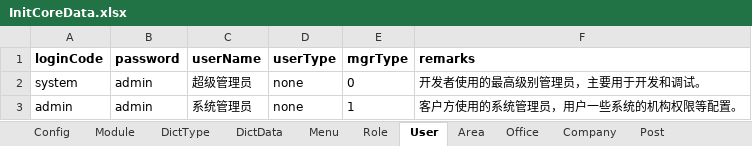
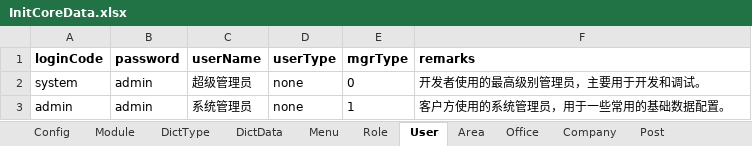
Before and after one commit to thinkgem/jeesite, an Excel workbook: modules/core/src/main/java/com/jeesite/modules/sys/db/InitCoreData.xlsx, sheet User, drawn as a sheet; values as stored, in another font and other column widths than the file's, no borders; the diff names each change by its address in the sheet, - before the commit and + after, or states it on an @@ line.

```diff
--- a/modules/core/src/main/java/com/jeesite/modules/sys/db/InitCoreData.xlsx (sheet User)
+++ b/modules/core/src/main/java/com/jeesite/modules/sys/db/InitCoreData.xlsx (sheet User)
-F3 (remarks): 客户方使用的系统管理员，用户一些系统的机构权限等配置。
+F3 (remarks): 客户方使用的系统管理员，用于一些常用的基础数据配置。
```
Also changed, not shown: sheet Menu, 2 other files.
